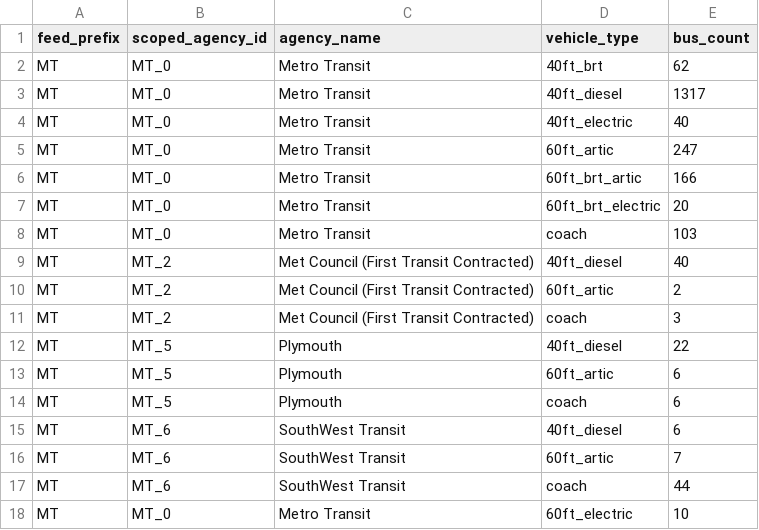
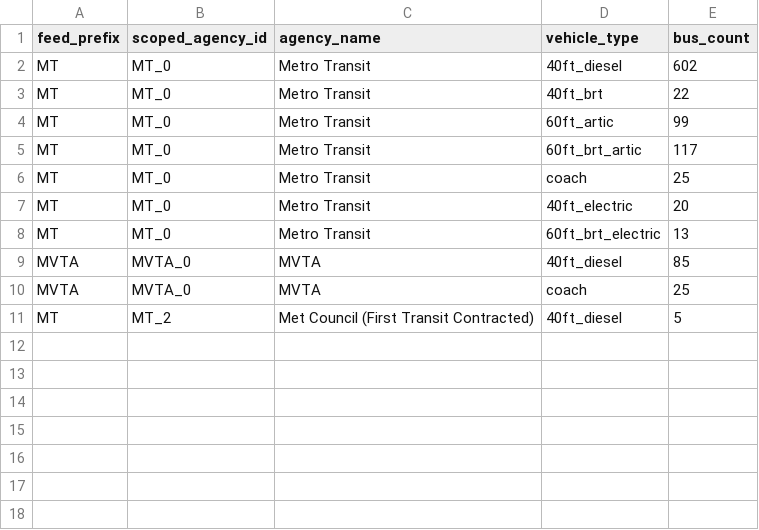
Before and after one commit to DerekW985/CEGE-4214-Final-Project, a CSV file: bus_count.csv, drawn as a sheet.

```diff
--- a/bus_count.csv
+++ b/bus_count.csv
@@ -1,18 +1,11 @@
 feed_prefix,scoped_agency_id,agency_name,vehicle_type,bus_count
-MT,MT_0,Metro Transit,40ft_brt,62
-MT,MT_0,Metro Transit,40ft_diesel,1317
-MT,MT_0,Metro Transit,40ft_electric,40
-MT,MT_0,Metro Transit,60ft_artic,247
-MT,MT_0,Metro Transit,60ft_brt_artic,166
-MT,MT_0,Metro Transit,60ft_brt_electric,20
-MT,MT_0,Metro Transit,coach,103
-MT,MT_2,Met Council (First Transit Contracted),40ft_diesel,40
-MT,MT_2,Met Council (First Transit Contracted),60ft_artic,2
-MT,MT_2,Met Council (First Transit Contracted),coach,3
-MT,MT_5,Plymouth,40ft_diesel,22
-MT,MT_5,Plymouth,60ft_artic,6
-MT,MT_5,Plymouth,coach,6
-MT,MT_6,SouthWest Transit,40ft_diesel,6
-MT,MT_6,SouthWest Transit,60ft_artic,7
-MT,MT_6,SouthWest Transit,coach,44
-MT,MT_0,Metro Transit,60ft_electric,10
+MT,MT_0,Metro Transit,40ft_diesel,602
+MT,MT_0,Metro Transit,40ft_brt,22
+MT,MT_0,Metro Transit,60ft_artic,99
+MT,MT_0,Metro Transit,60ft_brt_artic,117
+MT,MT_0,Metro Transit,coach,25
+MT,MT_0,Metro Transit,40ft_electric,20
+MT,MT_0,Metro Transit,60ft_brt_electric,13
+MVTA,MVTA_0,MVTA,40ft_diesel,85
+MVTA,MVTA_0,MVTA,coach,25
+MT,MT_2,Met Council (First Transit Contracted),40ft_diesel,5
```
Also changed, not shown: runs/config/bus_count.csv, 13 other files.
